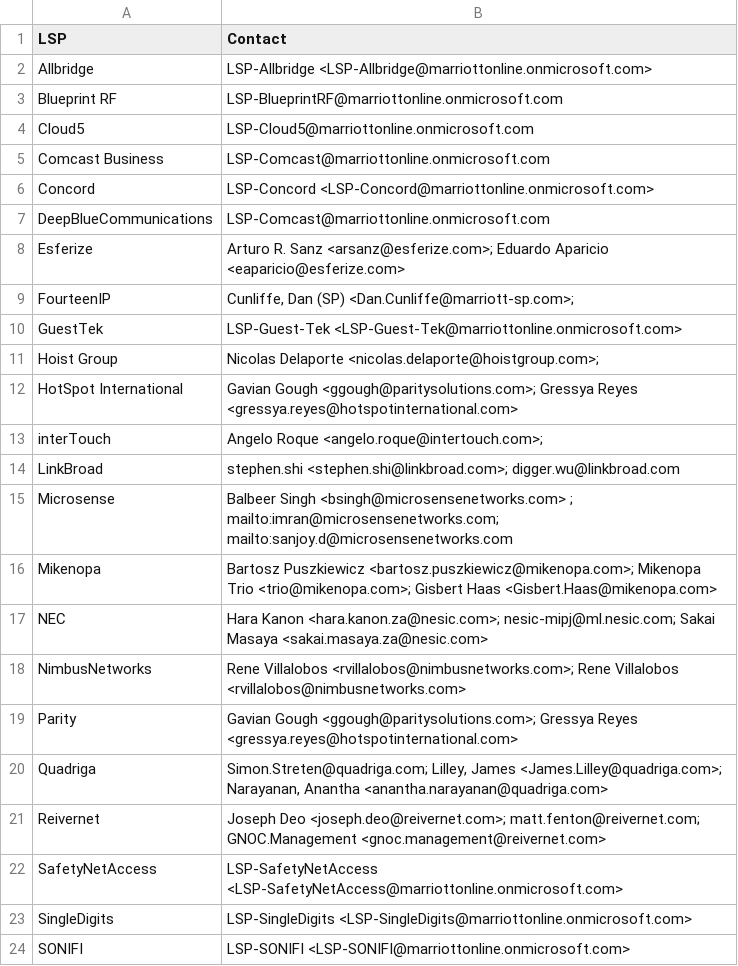
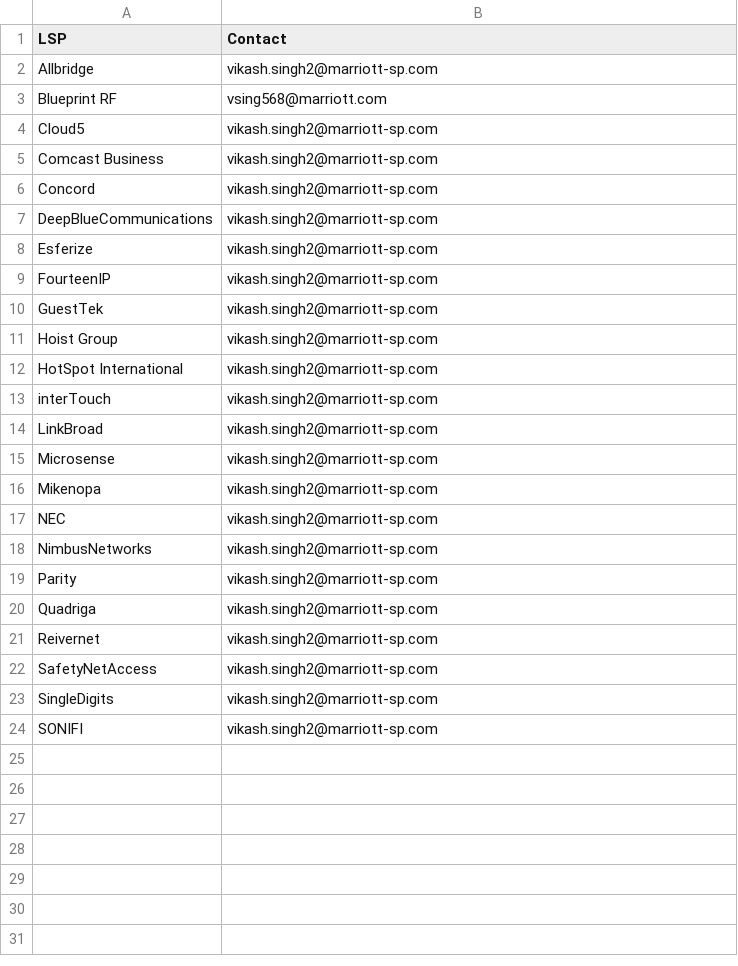
Before and after one commit to VFA23SCM80S/TestttttCisc, a CSV file: LSP_emails.csv, drawn as a sheet.

```diff
--- a/LSP_emails.csv
+++ b/LSP_emails.csv
@@ -1,24 +1,24 @@
 LSP,Contact
-Allbridge,LSP-Allbridge <LSP-Allbridge@marriottonline.onmicrosoft.com>
-Blueprint RF,LSP-BlueprintRF@marriottonline.onmicrosoft.com
-Cloud5,LSP-Cloud5@marriottonline.onmicrosoft.com
-Comcast Business,LSP-Comcast@marriottonline.onmicrosoft.com
-Concord,LSP-Concord <LSP-Concord@marriottonline.onmicrosoft.com>
-DeepBlueCommunications,LSP-Comcast@marriottonline.onmicrosoft.com
-Esferize,Arturo R. Sanz <arsanz@esferize.com>; Eduardo Aparicio <eaparicio@esferize.com>
-FourteenIP,"Cunliffe, Dan (SP) <Dan.Cunliffe@marriott-sp.com>;"
-GuestTek,LSP-Guest-Tek <LSP-Guest-Tek@marriottonline.onmicrosoft.com>
-Hoist Group,Nicolas Delaporte <nicolas.delaporte@hoistgroup.com>;
-HotSpot International,Gavian Gough <ggough@paritysolutions.com>; Gressya Reyes <gressya.reyes@hotspotinternational.com>
-interTouch,Angelo Roque <angelo.roque@intertouch.com>;
-LinkBroad,stephen.shi <stephen.shi@linkbroad.com>; digger.wu@linkbroad.com
-Microsense,Balbeer Singh <bsingh@microsensenetworks.com> ; mailto:imran@microsensenetworks.com; mailto:sanjoy.d@microsensenetworks.com
-Mikenopa,Bartosz Puszkiewicz <bartosz.puszkiewicz@mikenopa.com>; Mikenopa Trio <trio@mikenopa.com>; Gisbert Haas <Gisbert.Haas@mikenopa.com>
-NEC,Hara Kanon <hara.kanon.za@nesic.com>; nesic-mipj@ml.nesic.com; Sakai Masaya <sakai.masaya.za@nesic.com>
-NimbusNetworks,Rene Villalobos <rvillalobos@nimbusnetworks.com>; Rene Villalobos <rvillalobos@nimbusnetworks.com>
-Parity,Gavian Gough <ggough@paritysolutions.com>; Gressya Reyes <gressya.reyes@hotspotinternational.com>
-Quadriga,"Simon.Streten@quadriga.com; Lilley, James <James.Lilley@quadriga.com>; Narayanan, Anantha <anantha.narayanan@quadriga.com>"
-Reivernet,Joseph Deo <joseph.deo@reivernet.com>; matt.fenton@reivernet.com; GNOC.Management <gnoc.management@reivernet.com>
-SafetyNetAccess,LSP-SafetyNetAccess <LSP-SafetyNetAccess@marriottonline.onmicrosoft.com>
-SingleDigits,LSP-SingleDigits <LSP-SingleDigits@marriottonline.onmicrosoft.com>
-SONIFI,LSP-SONIFI <LSP-SONIFI@marriottonline.onmicrosoft.com>
+Allbridge,vikash.singh2@marriott-sp.com
+Blueprint RF,vsing568@marriott.com
+Cloud5,vikash.singh2@marriott-sp.com
+Comcast Business,vikash.singh2@marriott-sp.com
+Concord,vikash.singh2@marriott-sp.com
+DeepBlueCommunications,vikash.singh2@marriott-sp.com
+Esferize,vikash.singh2@marriott-sp.com
+FourteenIP,vikash.singh2@marriott-sp.com
+GuestTek,vikash.singh2@marriott-sp.com
+Hoist Group,vikash.singh2@marriott-sp.com
+HotSpot International,vikash.singh2@marriott-sp.com
+interTouch,vikash.singh2@marriott-sp.com
+LinkBroad,vikash.singh2@marriott-sp.com
+Microsense,vikash.singh2@marriott-sp.com
+Mikenopa,vikash.singh2@marriott-sp.com
+NEC,vikash.singh2@marriott-sp.com
+NimbusNetworks,vikash.singh2@marriott-sp.com
+Parity,vikash.singh2@marriott-sp.com
+Quadriga,vikash.singh2@marriott-sp.com
+Reivernet,vikash.singh2@marriott-sp.com
+SafetyNetAccess,vikash.singh2@marriott-sp.com
+SingleDigits,vikash.singh2@marriott-sp.com
+SONIFI,vikash.singh2@marriott-sp.com
```
Also changed, not shown: 4 other files.
